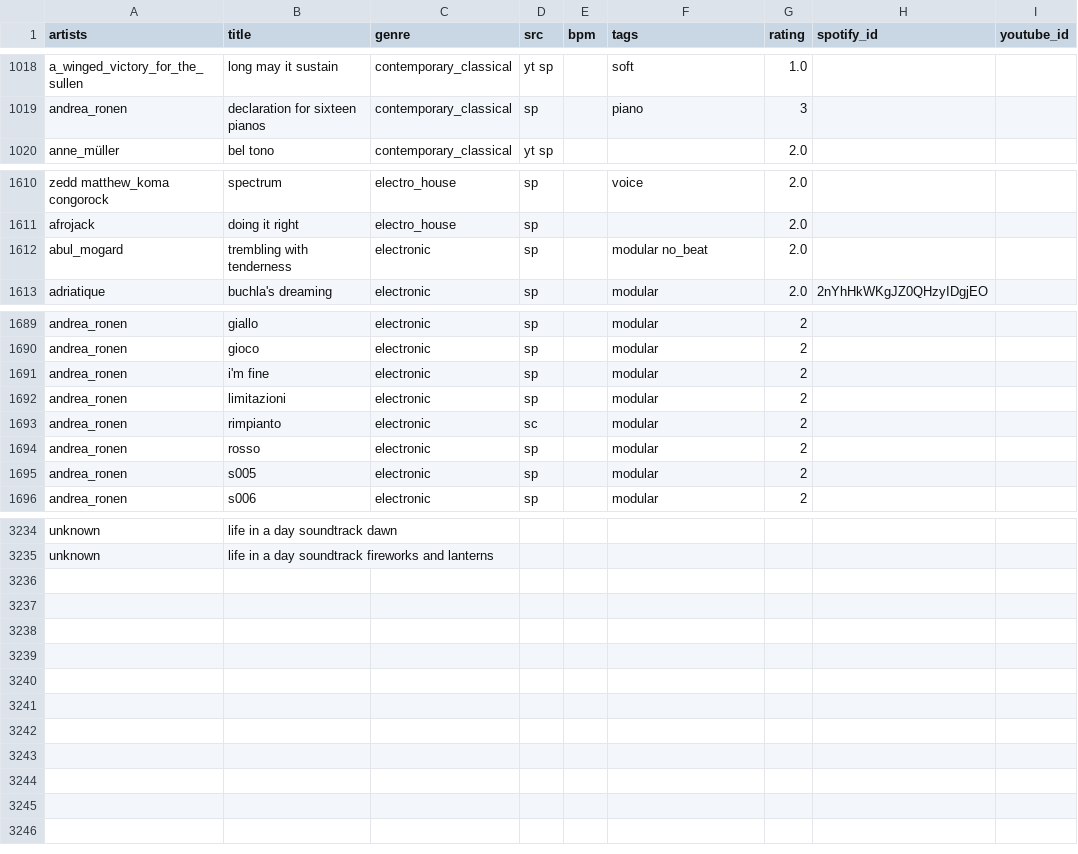
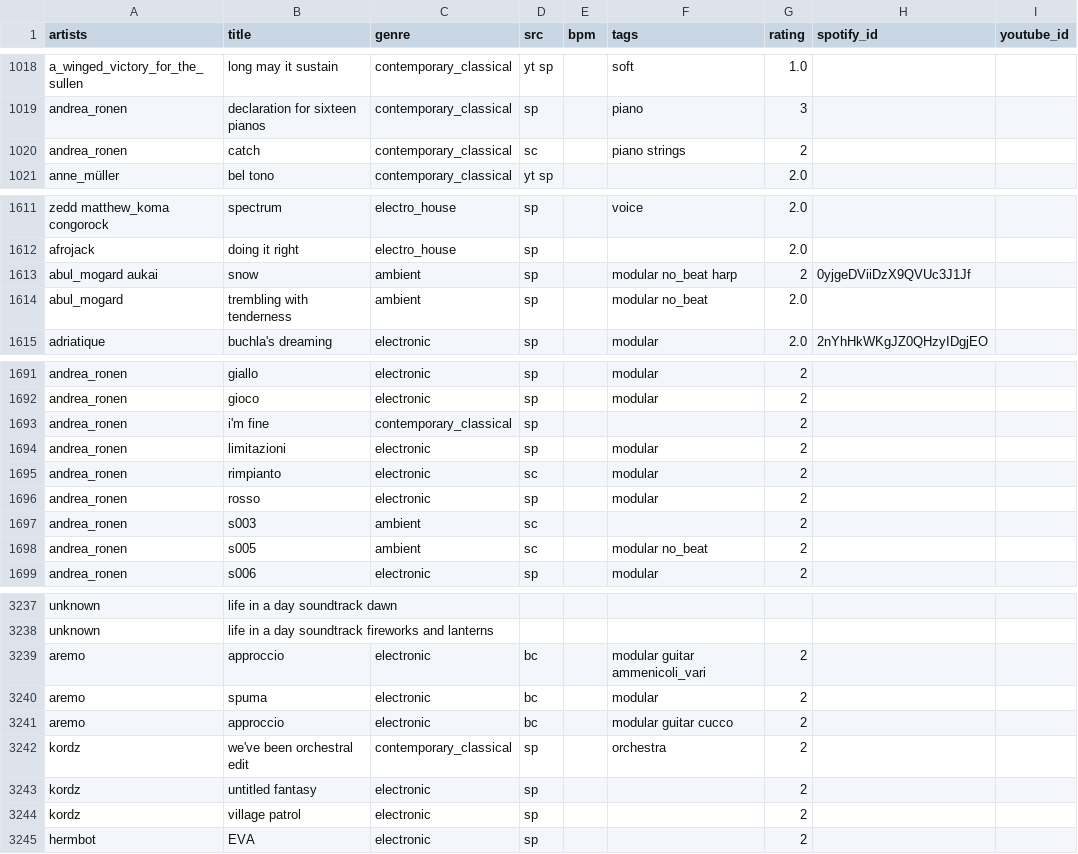
Before and after one commit to alegaballo/Tools, a CSV file: playlist_creator/sorted_tracks.csv, drawn as a sheet; only a part is shown, gaps mark what is left out; addresses are those after the commit; the diff covers the shown part only; the diff names each change by its address in the sheet, - before the commit and + after, or states it on an @@ line.

```diff
--- a/playlist_creator/sorted_tracks.csv
+++ b/playlist_creator/sorted_tracks.csv
+row 1020: andrea_ronen | catch | contemporary_classical | sc |  | piano strings | 2
+row 1613: abul_mogard aukai | snow | ambient | sp |  | modular no_beat harp | 2 | 0yjgeDViiDzX9QVUc3J1Jf
-C1614 (genre): electronic
+C1614 (genre): ambient
-C1693 (genre): electronic
+C1693 (genre): contemporary_classical
-F1693 (tags): modular
+F1693 (tags): (empty)
+row 1697: andrea_ronen | s003 | ambient | sc |  |  | 2
-C1698 (genre): electronic
+C1698 (genre): ambient
-D1698 (src): sp
+D1698 (src): sc
-F1698 (tags): modular
+F1698 (tags): modular no_beat
+row 3239: aremo | approccio | electronic | bc |  | modular guitar ammenicoli_vari | 2
+row 3240: aremo | spuma | electronic | bc |  | modular | 2
+row 3241: aremo | approccio | electronic | bc |  | modular guitar cucco | 2
+row 3242: kordz | we've been orchestral edit | contemporary_classical | sp |  | orchestra | 2
+row 3243: kordz | untitled fantasy | electronic | sp |  |  | 2
+row 3244: kordz | village patrol | electronic | sp |  |  | 2
+row 3245: hermbot | EVA | electronic | sp |  |  | 2
```
Also changed, not shown: 16 edited cells elsewhere in this file, 2 other files.
